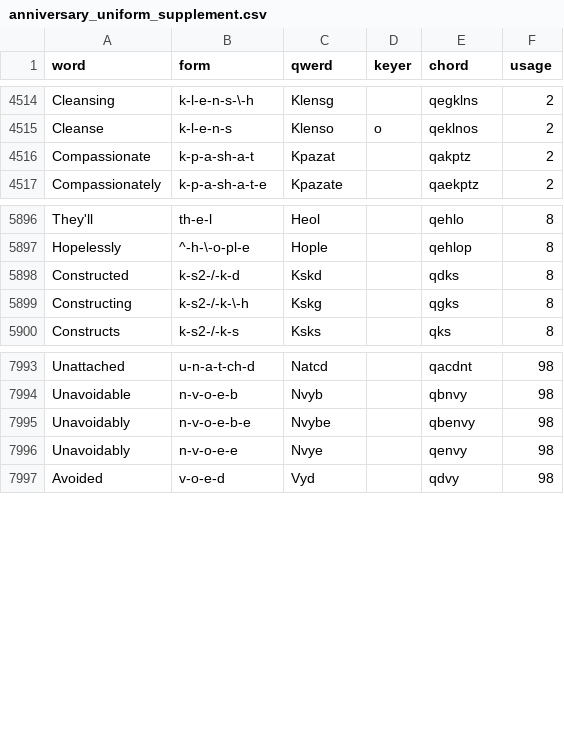
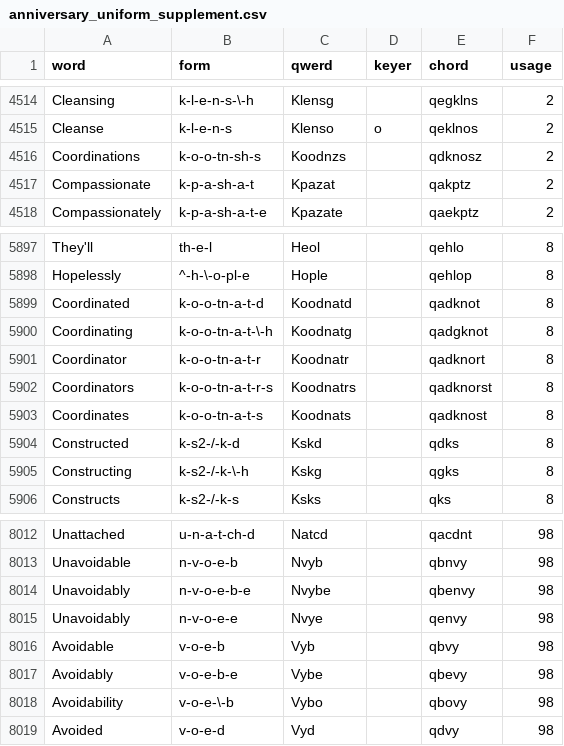
Before and after one commit to codepoke-kk/qwertigraphy, a CSV file: qwertigraph/dictionaries/anniversary_uniform_supplement.csv, drawn as a sheet; only a part is shown, gaps mark what is left out; the diff covers the shown part only; the diff names each change by its address in the sheet, - before the commit and + after, or states it on an @@ line.

```diff
--- a/qwertigraph/dictionaries/anniversary_uniform_supplement.csv
+++ b/qwertigraph/dictionaries/anniversary_uniform_supplement.csv
+row 4516: Coordinations | k-o-o-tn-sh-s | Koodnzs |  | qdknosz | 2
+row 5899: Coordinated | k-o-o-tn-a-t-d | Koodnatd |  | qadknot | 8
+row 5900: Coordinating | k-o-o-tn-a-t-\-h | Koodnatg |  | qadgknot | 8
+row 5901: Coordinator | k-o-o-tn-a-t-r | Koodnatr |  | qadknort | 8
+row 5902: Coordinators | k-o-o-tn-a-t-r-s | Koodnatrs |  | qadknorst | 8
+row 5903: Coordinates | k-o-o-tn-a-t-s | Koodnats |  | qadknost | 8
+row 8016: Avoidable | v-o-e-b | Vyb |  | qbvy | 98
+row 8017: Avoidably | v-o-e-b-e | Vybe |  | qbevy | 98
+row 8018: Avoidability | v-o-e-\-b | Vybo |  | qbovy | 98
```
Also changed, not shown: 21 added rows elsewhere in this file.
